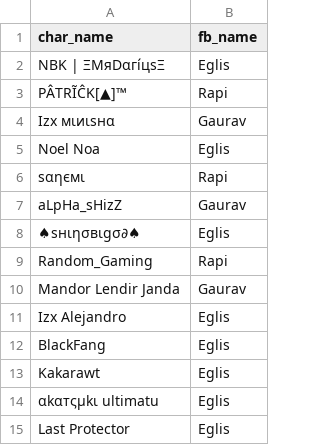
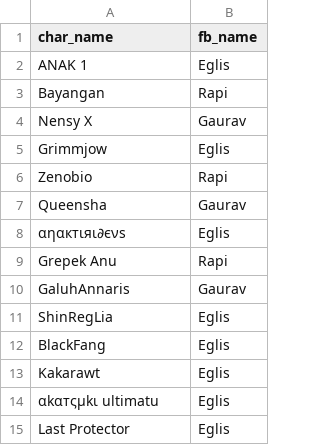
Before and after one commit to Eglis05/GameTools, a CSV file: members.csv, drawn as a sheet; only a part is shown.

```diff
--- a/members.csv
+++ b/members.csv
@@ -1,12 +1,12 @@
 char_name,fb_name
-NBK | ΞMяDαгíцsΞ,Eglis
-PÂΤRĨĈK[▲]™,Rapi
-Izx мιиιѕнα,Gaurav
-Noel Noa,Eglis
-ѕαηємι,Rapi
-aLpHa_sHizZ,Gaurav
-♠ѕнιησвιgσ∂♠,Eglis
-Random_Gaming,Rapi
-Mandor Lendir Janda,Gaurav
-Izx Alejandro,Eglis
+ANAK 1,Eglis
+Bayangan,Rapi
+Nensy X,Gaurav
+Grimmjow,Eglis
+Zenobio,Rapi
+Queensha,Gaurav
+αηαктιяι∂єνѕ,Eglis
+Grepek Anu,Rapi
+GaluhAnnaris,Gaurav
+ShinRegLia,Eglis
 BlackFang,Eglis
```
Also changed, not shown: 1 other file.
